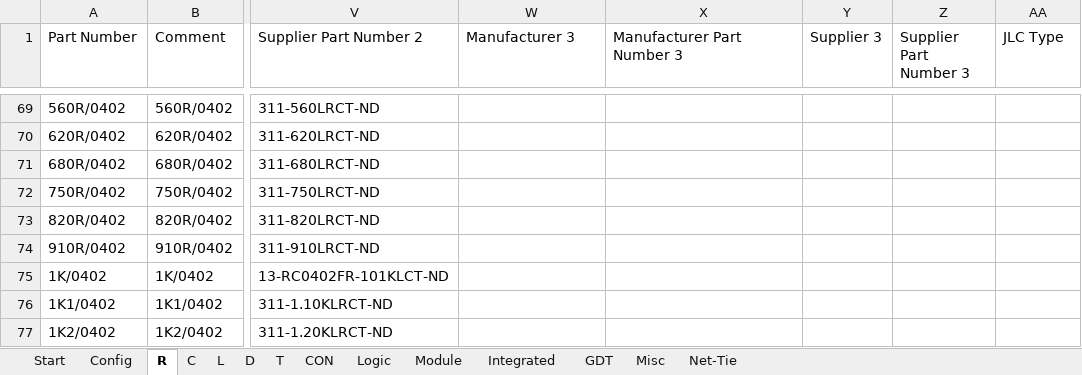
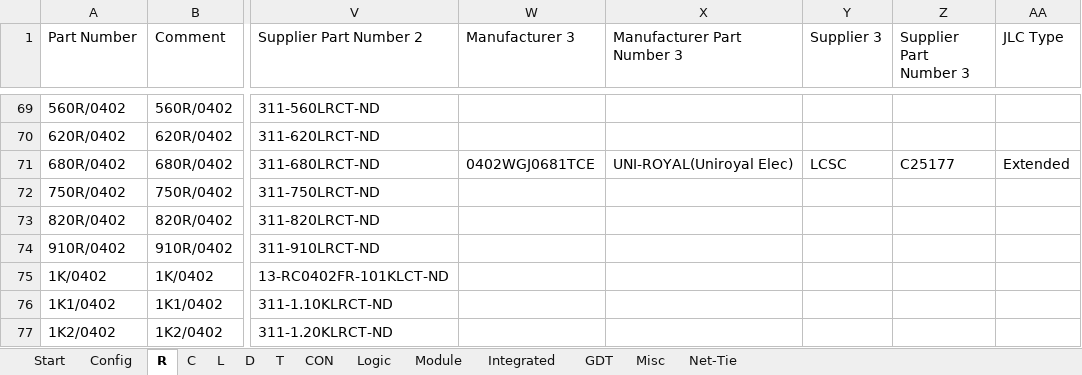
Before and after one commit to daniw/altium_lib, an Excel workbook: daniw_altium_lib.xlsx, sheet R, drawn as a sheet; only a part is shown, gaps mark what is left out; values as stored, in another font and other column widths than the file's, no borders; conditional formats not drawn; the diff names each change by its address in the sheet, - before the commit and + after, or states it on an @@ line.

```diff
--- a/daniw_altium_lib.xlsx (sheet R)
+++ b/daniw_altium_lib.xlsx (sheet R)
-W71 (Manufacturer 3): (empty)
+W71 (Manufacturer 3): 0402WGJ0681TCE
-X71 (Manufacturer Part Number 3): (empty)
+X71 (Manufacturer Part Number 3): UNI-ROYAL(Uniroyal Elec)
-Y71 (Supplier 3): (empty)
+Y71 (Supplier 3): LCSC
-Z71 (Supplier Part Number 3): (empty)
+Z71 (Supplier Part Number 3): C25177
-AA71 (JLC Type): (empty)
+AA71 (JLC Type): Extended
```
Also changed, not shown: sheet Integrated, 2 other files.
